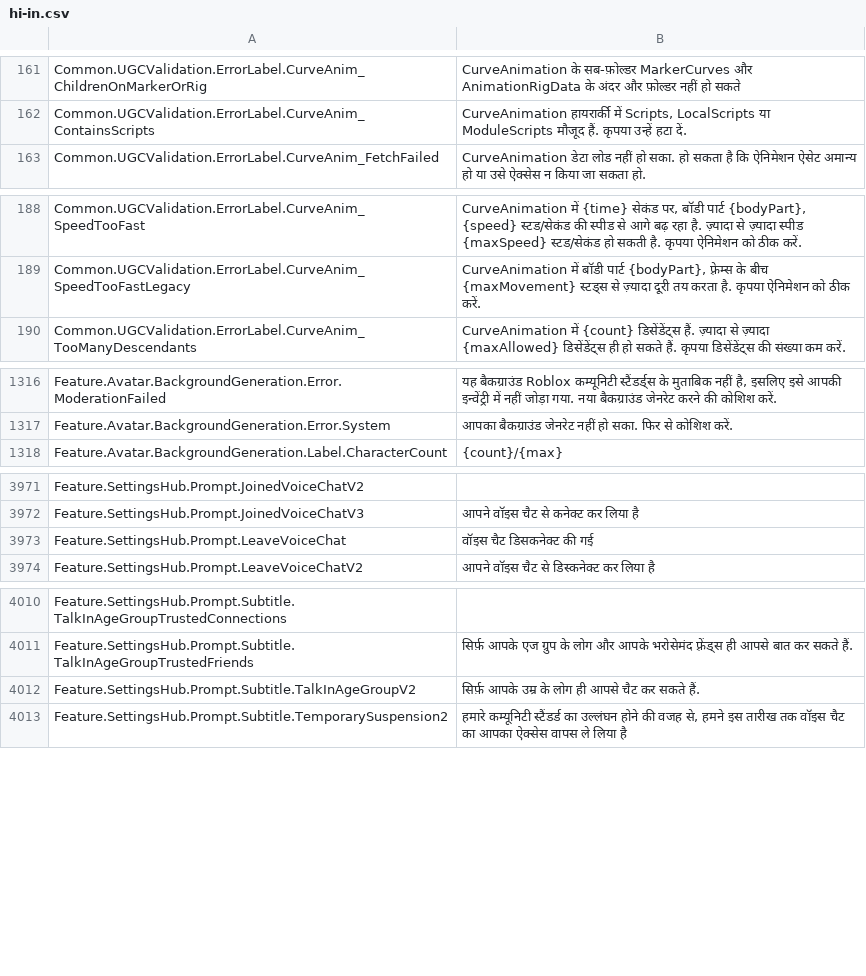
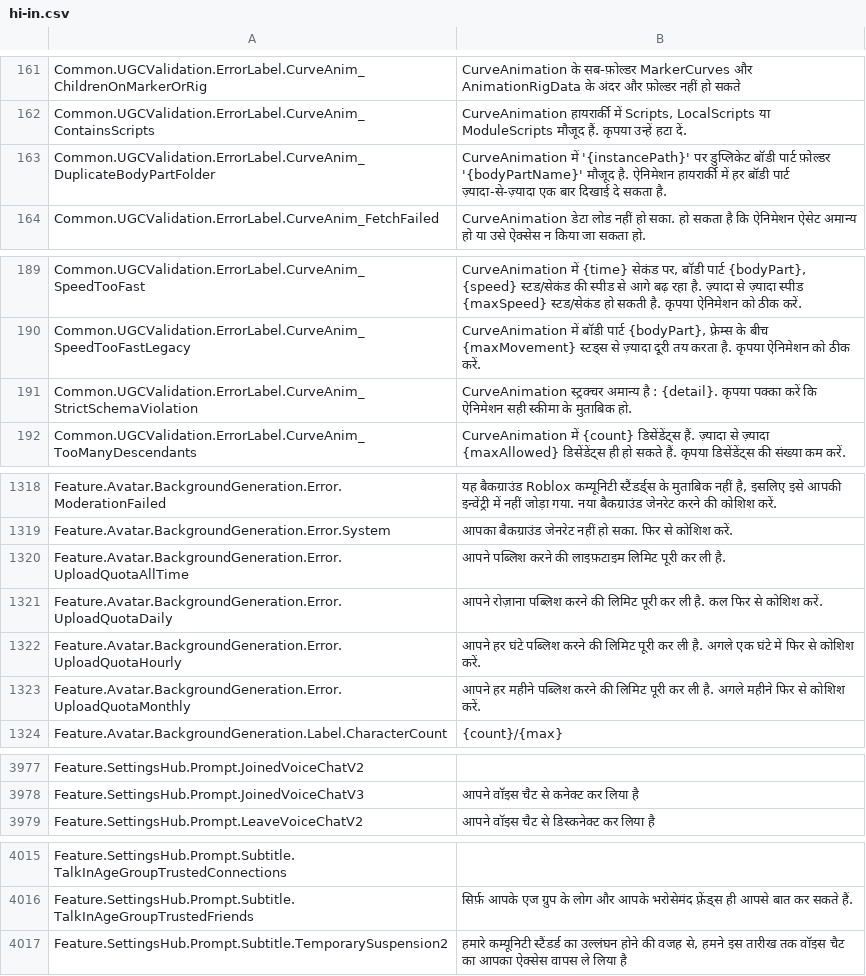
Before and after one commit to walway/Roblox-Datamine, a CSV file: InExperience/Locales/Common/hi-in.csv, drawn as a sheet; only a part is shown, gaps mark what is left out; removed rows and columns are numbered as before the commit, all else as after; the diff names each change by its address in the sheet, - before the commit and + after, or states it on an @@ line.

```diff
--- a/InExperience/Locales/Common/hi-in.csv
+++ b/InExperience/Locales/Common/hi-in.csv
+row 163: Common.UGCValidation.ErrorLabel.CurveAnim_DuplicateBodyPartFolder | CurveAnimation में '{instancePath}' पर डुप्लिकेट बॉडी पार्ट फ़ोल्डर '{bodyPartName}' मौजूद है. ऐनिमेशन हायरार्की में हर बॉडी पार्ट ज़्यादा-से-ज़्यादा एक बार दिखाई दे सकता है.
+row 191: Common.UGCValidation.ErrorLabel.CurveAnim_StrictSchemaViolation | CurveAnimation स्ट्रक्चर अमान्य है : {detail}. कृपया पक्का करें कि ऐनिमेशन सही स्कीमा के मुताबिक हो.
+row 1320: Feature.Avatar.BackgroundGeneration.Error.UploadQuotaAllTime | आपने पब्लिश करने की लाइफ़टाइम लिमिट पूरी कर ली है.
+row 1321: Feature.Avatar.BackgroundGeneration.Error.UploadQuotaDaily | आपने रोज़ाना पब्लिश करने की लिमिट पूरी कर ली है. कल फिर से कोशिश करें.
+row 1322: Feature.Avatar.BackgroundGeneration.Error.UploadQuotaHourly | आपने हर घंटे पब्लिश करने की लिमिट पूरी कर ली है. अगले एक घंटे में फिर से कोशिश करें.
+row 1323: Feature.Avatar.BackgroundGeneration.Error.UploadQuotaMonthly | आपने हर महीने पब्लिश करने की लिमिट पूरी कर ली है. अगले महीने फिर से कोशिश करें.
-row 3973: Feature.SettingsHub.Prompt.LeaveVoiceChat | वॉइस चैट डिसकनेक्ट की गई
-row 4012: Feature.SettingsHub.Prompt.Subtitle.TalkInAgeGroupV2 | सिर्फ़ आपके उम्र के लोग ही आपसे चैट कर सकते हैं.
```
Also changed, not shown: InExperience/Locales/Common/de-de.csv, InExperience/Locales/Common/it-it.csv, 16 other files.
